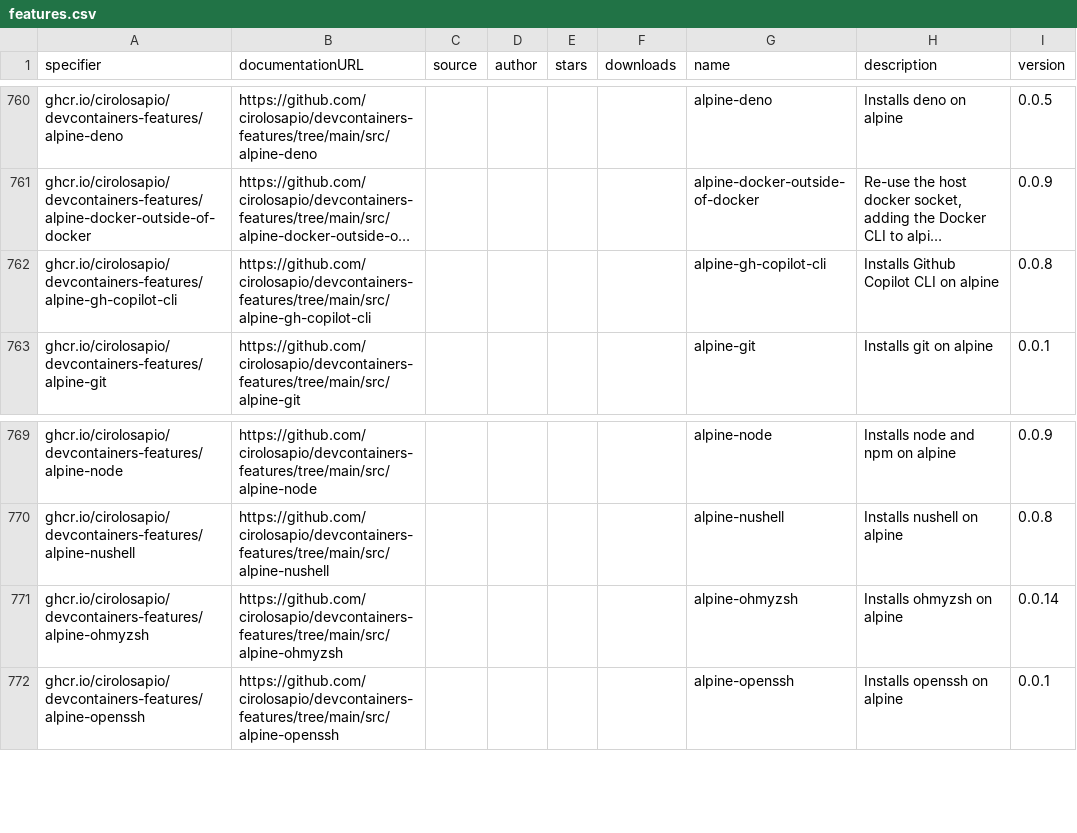
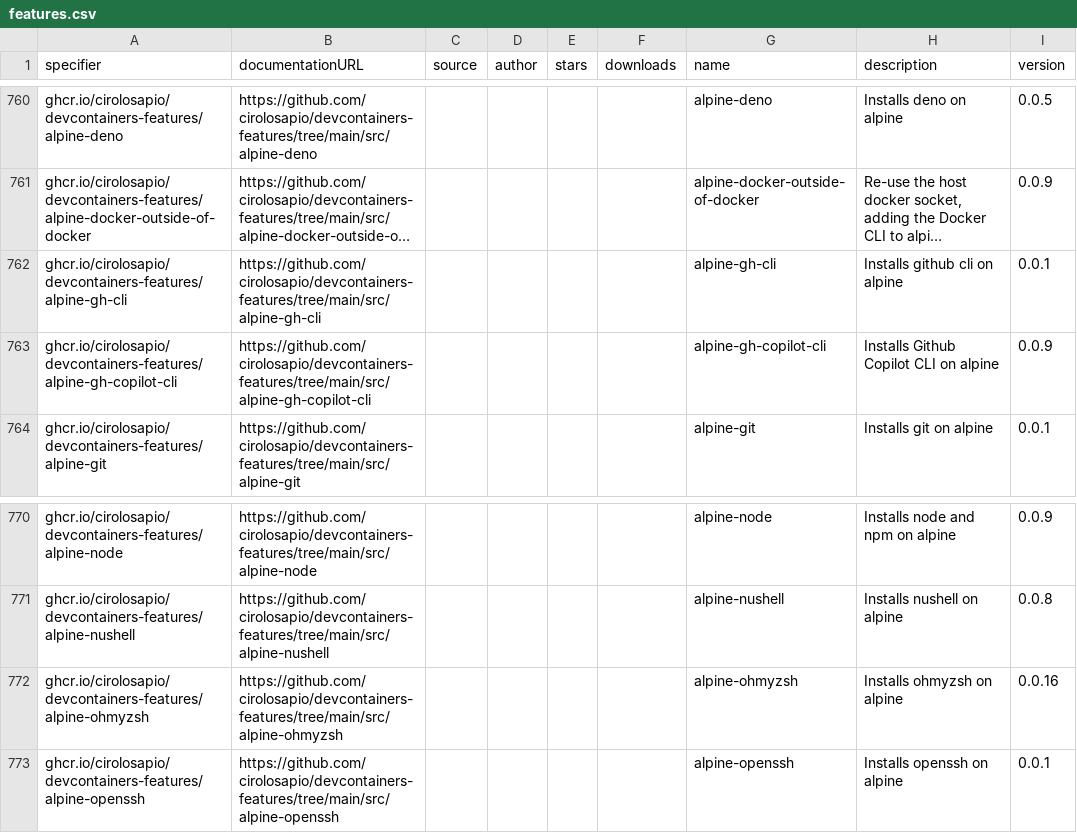
Before and after one commit to devcontainers2/marketplace, a CSV file: _data/features.csv, drawn as a sheet; only a part is shown, gaps mark what is left out; long unchanged cells end in …; addresses are those after the commit; the diff names each change by its address in the sheet, - before the commit and + after, or states it on an @@ line.

```diff
--- a/_data/features.csv
+++ b/_data/features.csv
+row 762: ghcr.io/cirolosapio/devcontainers-features/alpine-gh-cli | https://github.com/cirolosapio/devcontainers-features/tree/main/src/alpine-gh-cli |  |  |  |  | alpine-gh-cli | Installs github cli on alpine | 0.0.1
-I763 (version): 0.0.8
+I763 (version): 0.0.9
-I772 (version): 0.0.14
+I772 (version): 0.0.16
```
